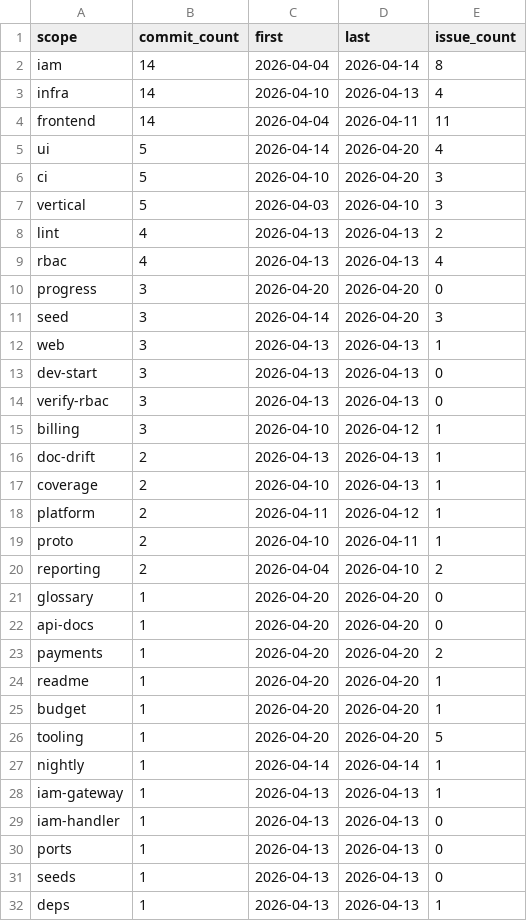
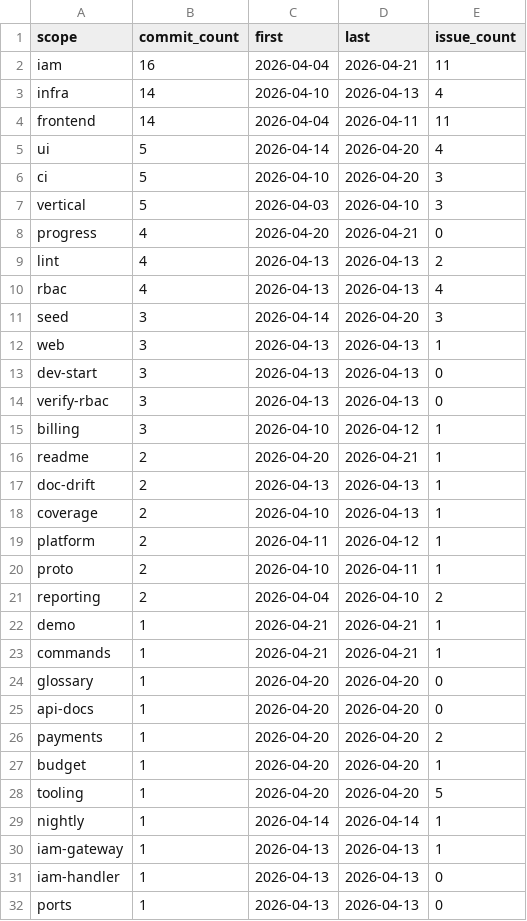
Before and after one commit to wegofwd2020-hub/thittam, a CSV file: docs/PROGRESS_scopes.csv, drawn as a sheet; only a part is shown; the shorter side is filled out with more unchanged rows.

```diff
--- a/docs/PROGRESS_scopes.csv
+++ b/docs/PROGRESS_scopes.csv
@@ -1,3 +1,3 @@
 scope,commit_count,first,last,issue_count
-iam,14,2026-04-04,2026-04-14,8
+iam,16,2026-04-04,2026-04-21,11
 infra,14,2026-04-10,2026-04-13,4
@@ -7,5 +7,5 @@ ci,5,2026-04-10,2026-04-20,3
 vertical,5,2026-04-03,2026-04-10,3
+progress,4,2026-04-20,2026-04-21,0
 lint,4,2026-04-13,2026-04-13,2
 rbac,4,2026-04-13,2026-04-13,4
-progress,3,2026-04-20,2026-04-20,0
 seed,3,2026-04-14,2026-04-20,3
@@ -15,2 +15,3 @@ verify-rbac,3,2026-04-13,2026-04-13,0
 billing,3,2026-04-10,2026-04-12,1
+readme,2,2026-04-20,2026-04-21,1
 doc-drift,2,2026-04-13,2026-04-13,1
@@ -20,2 +21,4 @@ proto,2,2026-04-10,2026-04-11,1
 reporting,2,2026-04-04,2026-04-10,2
+demo,1,2026-04-21,2026-04-21,1
+commands,1,2026-04-21,2026-04-21,1
 glossary,1,2026-04-20,2026-04-20,0
@@ -23,3 +26,2 @@ api-docs,1,2026-04-20,2026-04-20,0
 payments,1,2026-04-20,2026-04-20,2
-readme,1,2026-04-20,2026-04-20,1
 budget,1,2026-04-20,2026-04-20,1
```
Also changed, not shown: docs/PROGRESS_issues.csv, 1 other file.
